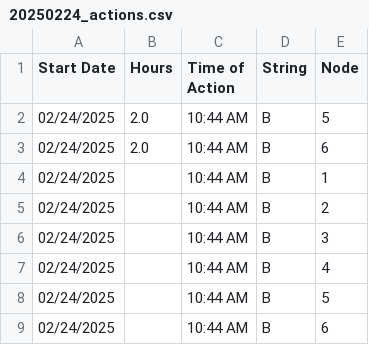
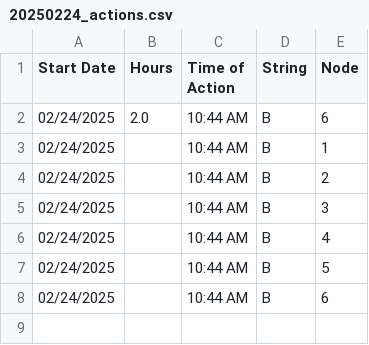
Before and after one commit to hectorpena19/SmartWaterRepo, a CSV file: 20250224_actions.csv, drawn as a sheet.

Commit message:
Removed row from 20250224_actions.csv

```diff
--- a/20250224_actions.csv
+++ b/20250224_actions.csv
@@ -1,3 +1,2 @@
 Start Date,Hours,Time of Action,String,Node
-02/24/2025,2.0,10:44 AM,B,5
 02/24/2025,2.0,10:44 AM,B,6
```
